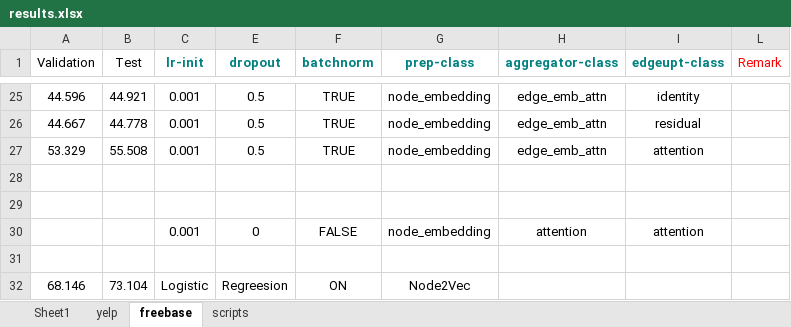
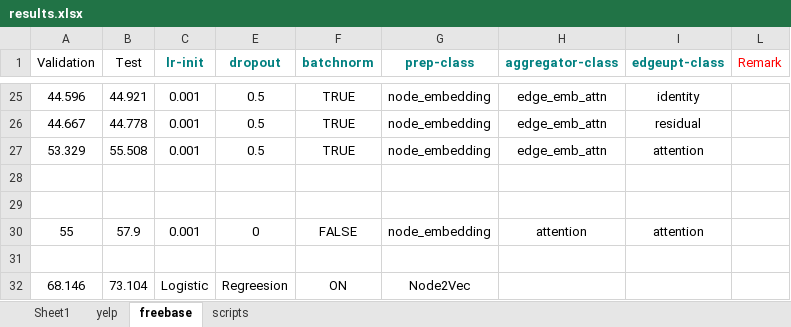
Before and after one commit to dingdanhao110/HINGCN, an Excel workbook: HINGCN-GS/pytorch-graphsage-master/experiment/results.xlsx, sheet freebase, drawn as a sheet; only a part is shown, gaps mark what is left out; values as stored, in another font and other column widths than the file's, no borders; the diff names each change by its address in the sheet, - before the commit and + after, or states it on an @@ line.

```diff
--- a/HINGCN-GS/pytorch-graphsage-master/experiment/results.xlsx (sheet freebase)
+++ b/HINGCN-GS/pytorch-graphsage-master/experiment/results.xlsx (sheet freebase)
-A30 (Validation): (empty)
+A30 (Validation): 55
-B30 (Test): (empty)
+B30 (Test): 57.9
```
Also changed, not shown: 5 other files.
